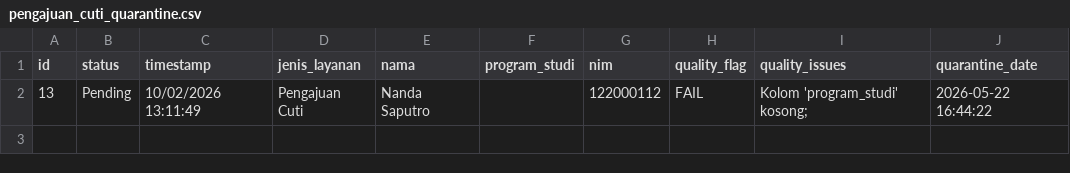
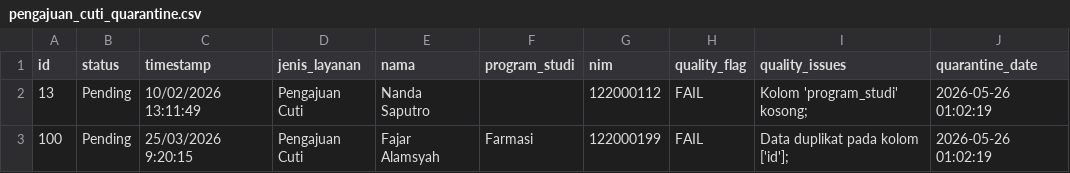
Before and after one commit to Happy-Syahrul-Ramadhan/Data-Mart-Fakultas-Sains, a CSV file: data/quarantine/pengajuan_cuti_quarantine.csv, drawn as a sheet.

```diff
--- a/data/quarantine/pengajuan_cuti_quarantine.csv
+++ b/data/quarantine/pengajuan_cuti_quarantine.csv
@@ -1,2 +1,3 @@
 id,status,timestamp,jenis_layanan,nama,program_studi,nim,quality_flag,quality_issues,quarantine_date
-13,Pending,10/02/2026 13:11:49,Pengajuan Cuti,Nanda Saputro,,122000112,FAIL,Kolom 'program_studi' kosong; ,2026-05-22 16:44:22
+13,Pending,10/02/2026 13:11:49,Pengajuan Cuti,Nanda Saputro,,122000112,FAIL,Kolom 'program_studi' kosong; ,2026-05-26 01:02:19
+100,Pending,25/03/2026 9:20:15,Pengajuan Cuti,Fajar Alamsyah,Farmasi,122000199,FAIL,Data duplikat pada kolom ['id']; ,2026-05-26 01:02:19
```
Also changed, not shown: data/bronze/besaran_ukt_bronze.csv, data/bronze/pengunduran_diri_bronze.csv, 14 other files.
